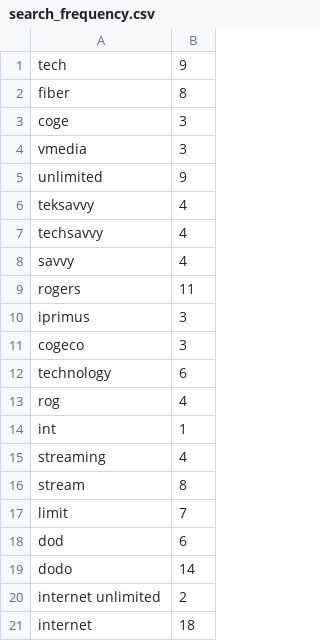
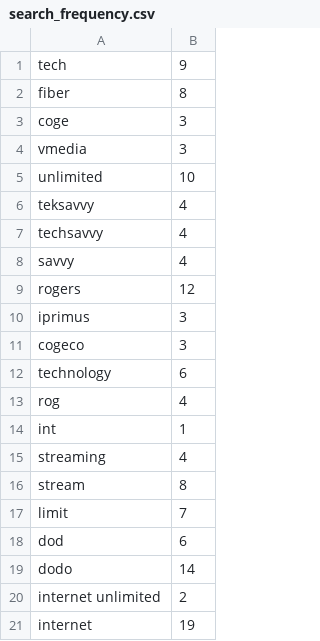
Before and after one commit to Tusharbir/PlanWiseAPI, a CSV file: data/search_frequency.csv, drawn as a sheet.

```diff
--- a/data/search_frequency.csv
+++ b/data/search_frequency.csv
@@ -4,3 +4,3 @@ coge,3
 vmedia,3
-unlimited,9
+unlimited,10
 teksavvy,4
@@ -8,3 +8,3 @@ techsavvy,4
 savvy,4
-rogers,11
+rogers,12
 iprimus,3
@@ -20,2 +20,2 @@ dodo,14
 internet unlimited,2
-internet,18
+internet,19
```
Also changed, not shown: 1 other file.
